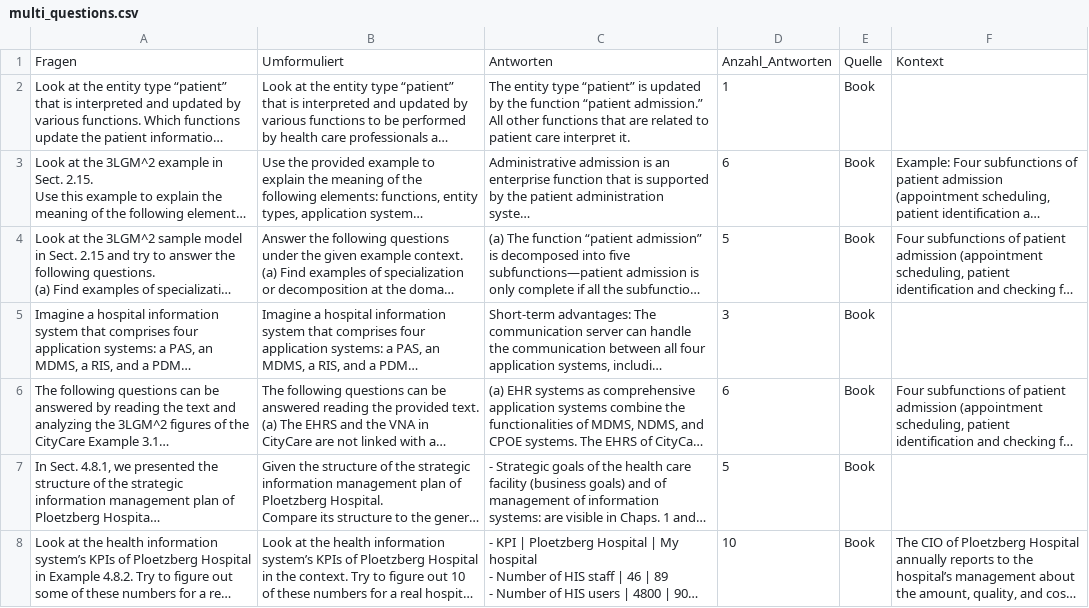
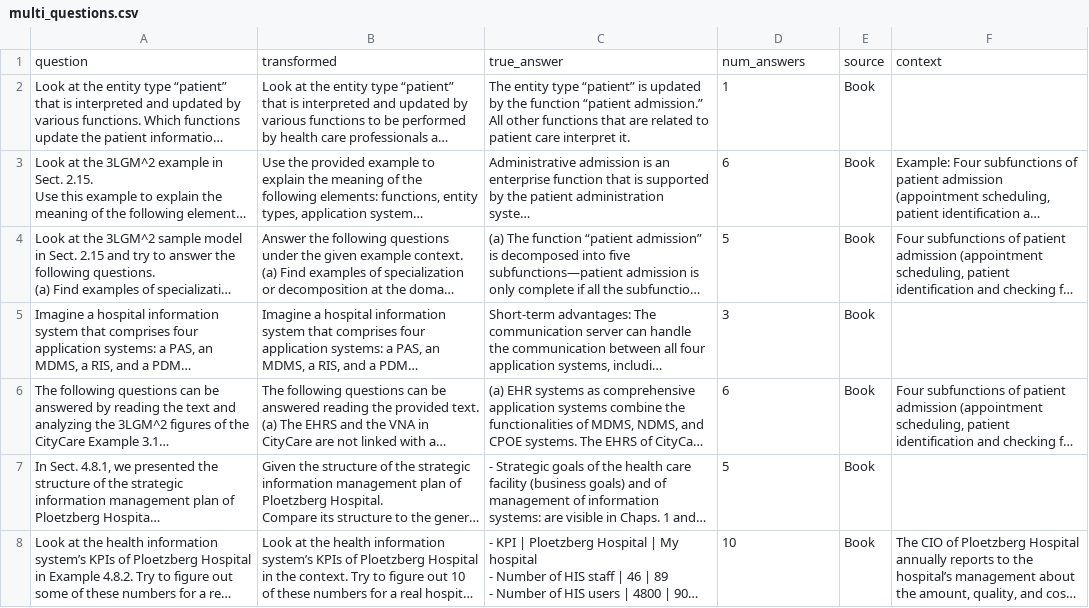
Before and after one commit to scorixear/master-thesis, a CSV file: llama/fragen/multi_questions.csv, drawn as a sheet; only a part is shown; long unchanged cells end in …; removed rows and columns are numbered as before the commit, all else as after; the diff names each change by its address in the sheet, - before the commit and + after, or states it on an @@ line.

```diff
--- a/llama/fragen/multi_questions.csv
+++ b/llama/fragen/multi_questions.csv
-row 1: Fragen | Umformuliert | Antworten | Anzahl_Antworten | Quelle | Kontext
+row 1: question | transformed | true_answer | num_answers | source | context
```
Also changed, not shown: llama/fragen/removed_questions.csv, llama/fragen/single_questions.csv, 9 other files.
